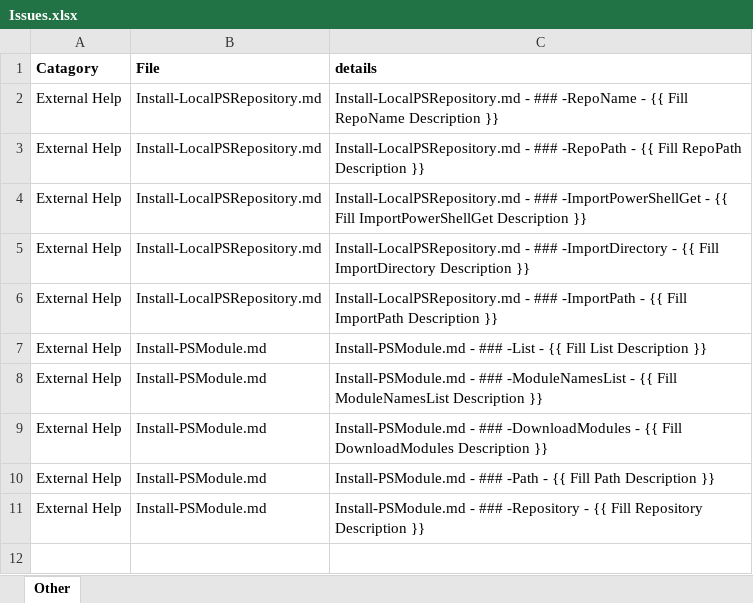
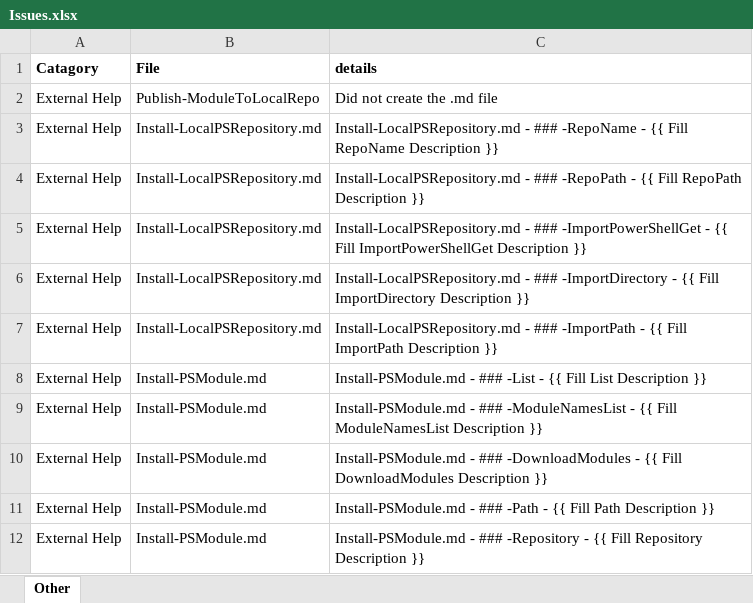
Before and after one commit to smitpi/PSToolKit, an Excel workbook: Issues.xlsx, sheet Other, drawn as a sheet; values as stored, in another font and other column widths than the file's, no borders; the diff names each change by its address in the sheet, - before the commit and + after, or states it on an @@ line.

```diff
--- a/Issues.xlsx (sheet Other)
+++ b/Issues.xlsx (sheet Other)
+row 2: External Help | Publish-ModuleToLocalRepo | Did not create the .md file
```
Also changed, not shown: 30 other files.
